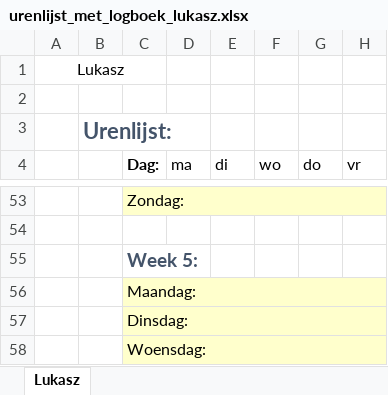
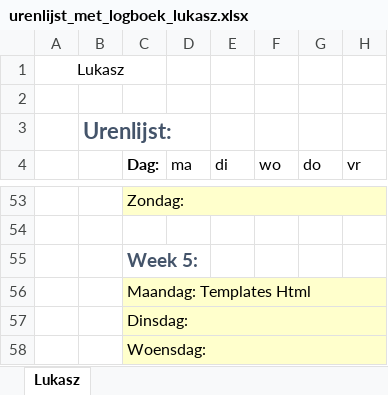
Before and after one commit to jpslimmen2/Barroc-IT-Groep-2, an Excel workbook: Documentation/Documentation_made/logboeken/urenlijst_met_logboek_lukasz.xlsx, sheet Lukasz, drawn as a sheet; only a part is shown, gaps mark what is left out; values as stored, in another font and other column widths than the file's, no borders; the diff names each change by its address in the sheet, - before the commit and + after, or states it on an @@ line.

Commit message:
Logbook
+- Logook Lukasz

```diff
--- a/Documentation/Documentation_made/logboeken/urenlijst_met_logboek_lukasz.xlsx (sheet Lukasz)
+++ b/Documentation/Documentation_made/logboeken/urenlijst_met_logboek_lukasz.xlsx (sheet Lukasz)
-C56 (Dag:): Maandag:
+C56 (Dag:): Maandag: Templates Html
```
